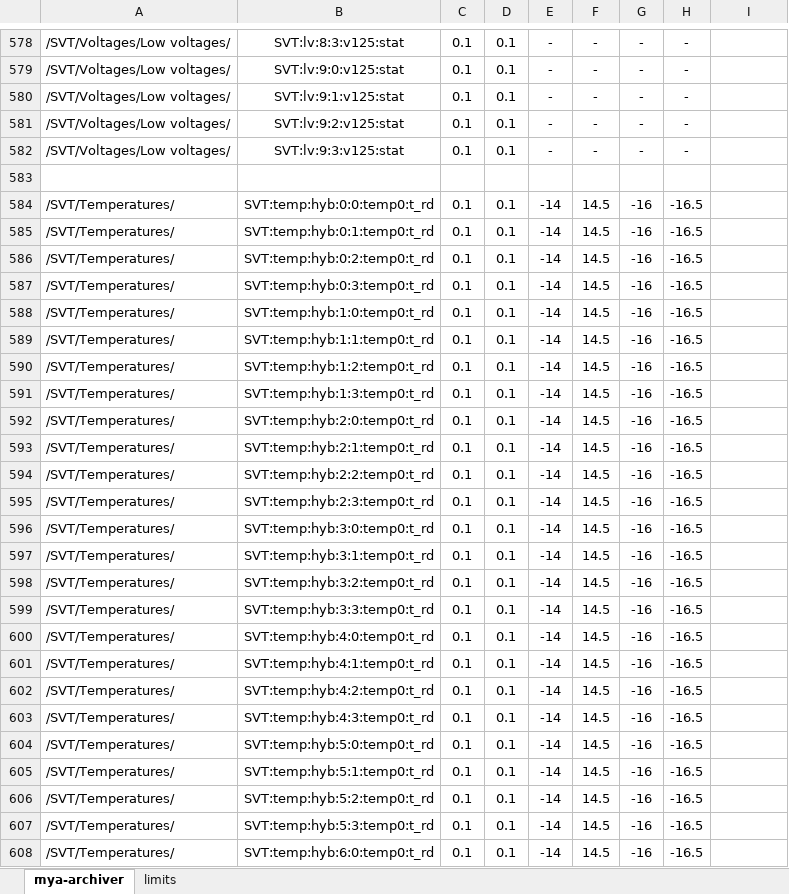
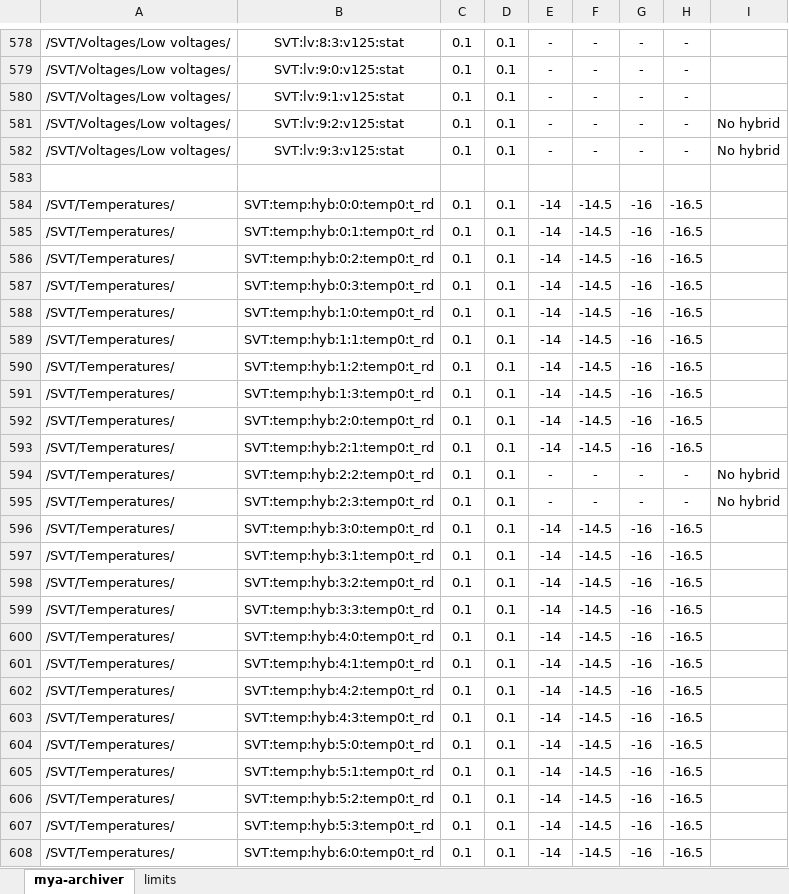
Before and after one commit to wmoore28/epics, an Excel workbook: apps/svtDaqApp/doc/hps-svt-mya-archiver-variables.xlsx, sheet mya-archiver, drawn as a sheet; only a part is shown, gaps mark what is left out; values as stored, in another font and other column widths than the file's, no borders; the diff covers the shown part only; the diff names each change by its address in the sheet, - before the commit and + after, or states it on an @@ line.

```diff
--- a/apps/svtDaqApp/doc/hps-svt-mya-archiver-variables.xlsx (sheet mya-archiver)
+++ b/apps/svtDaqApp/doc/hps-svt-mya-archiver-variables.xlsx (sheet mya-archiver)
-I581:I582: (empty)
+I581:I582: No hybrid
-F584:F593: 14.5
+F584:F593: -14.5
-E594:E595: -14
+E594:E595: -
-F594:F595: 14.5
+F594:F595: -
-G594:G595: -16
+G594:G595: -
-H594:H595: -16.5
+H594:H595: -
-I594:I595: (empty)
+I594:I595: No hybrid
-F596:F608: 14.5
+F596:F608: -14.5
```
Also changed, not shown: 18 added rows, 40 removed rows and 327 edited cells elsewhere in this sheet, sheet limits, formulas that keep their value.
